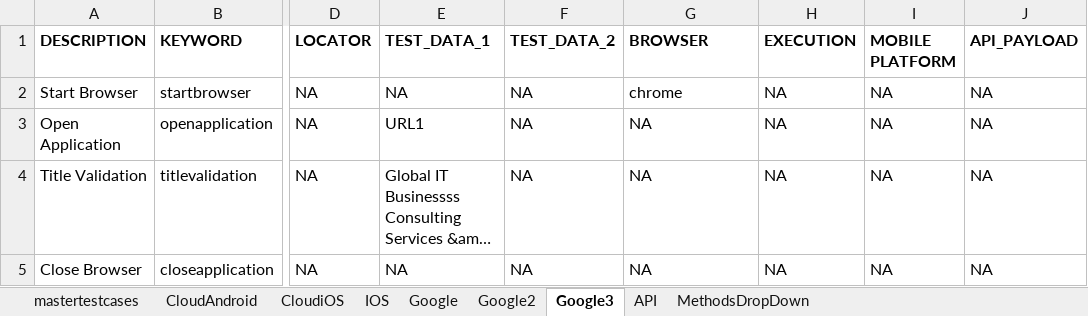
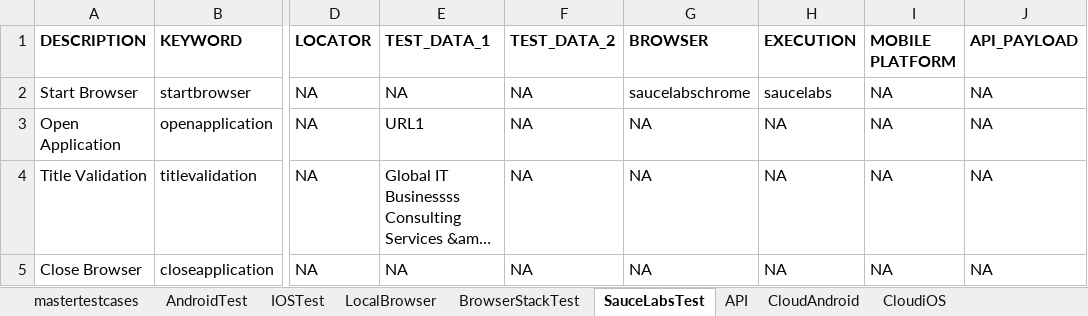
Before and after one commit to bsrikanth3656/FrameworkDesign, an Excel workbook: Testinput/Inputsheet.xlsx, sheet SauceLabsTest, drawn as a sheet; only a part is shown, gaps mark what is left out; long unchanged cells end in …; values as stored, in another font and other column widths than the file's, no borders; the diff names each change by its address in the sheet, - before the commit and + after, or states it on an @@ line.

```diff
--- a/Testinput/Inputsheet.xlsx (sheet SauceLabsTest)
+++ b/Testinput/Inputsheet.xlsx (sheet SauceLabsTest)
-sheet tab: IOS
+sheet tab: IOSTest
-sheet tab: Google
+sheet tab: LocalBrowser
-sheet tab: Google3
+sheet tab: SauceLabsTest
-sheet tab: Google2
+sheet tab: AndroidTest
+sheet tab: BrowserStackTest
@@ sheet tab order changed: mastertestcases | AndroidTest | IOSTest | LocalBrowser | BrowserStackTest | SauceLabsTest | API | CloudAndroid | CloudiOS @@
-G2 (BROWSER): chrome
+G2 (BROWSER): saucelabschrome
-H2 (EXECUTION): NA
+H2 (EXECUTION): saucelabs
```
Also changed, not shown: sheet mastertestcases, sheet CloudAndroid, sheet IOSTest, 7 other files.
